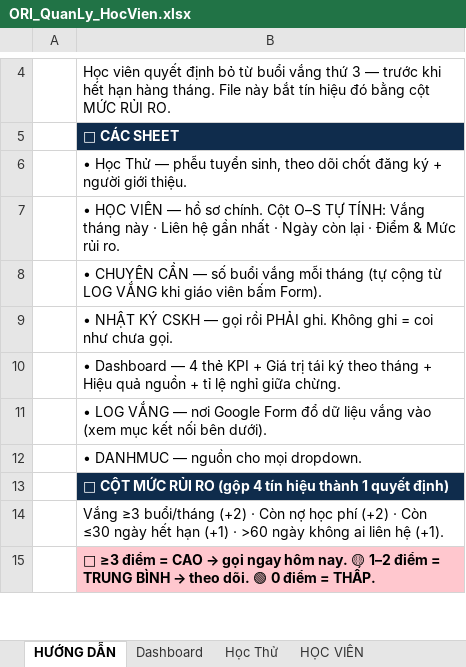
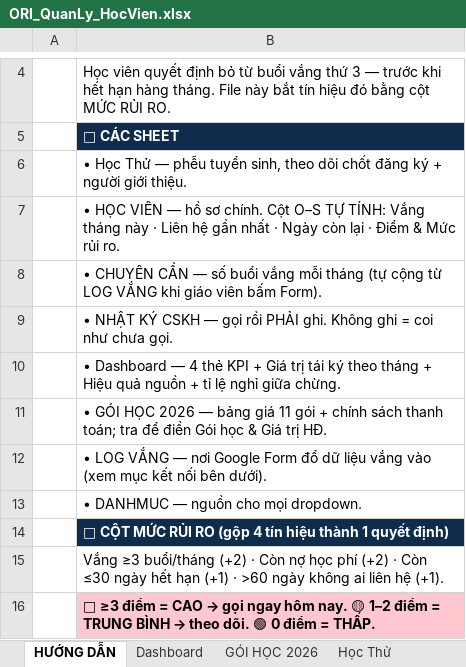
Before and after one commit to ngocdiemtran89/autobill-ori, an Excel workbook: ORI_QuanLy_HocVien.xlsx, sheet HƯỚNG DẪN, drawn as a sheet; only a part is shown, gaps mark what is left out; values as stored, in another font and other column widths than the file's, no borders; the diff names each change by its address in the sheet, - before the commit and + after, or states it on an @@ line.

```diff
--- a/ORI_QuanLy_HocVien.xlsx (sheet HƯỚNG DẪN)
+++ b/ORI_QuanLy_HocVien.xlsx (sheet HƯỚNG DẪN)
+sheet tab: GÓI HỌC 2026
+row 11:  | • GÓI HỌC 2026 — bảng giá 11 gói + chính sách thanh toán; tra để điền Gói học & Giá trị HĐ.
```
Also changed, not shown: sheet DANHMUC, sheet HỌC VIÊN, sheet Học Thử.
